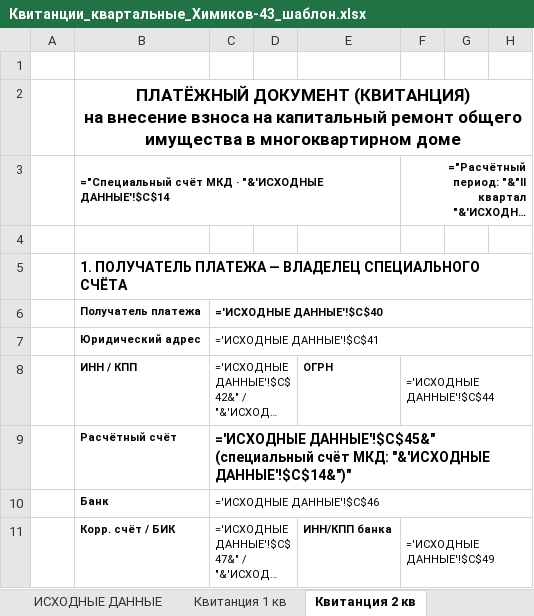
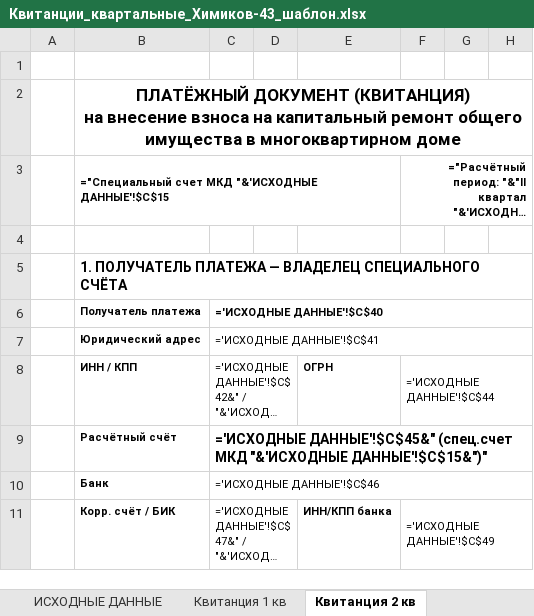
Before and after one commit to hobuchenie11-create/my-project, an Excel workbook: kapremont/output/Квитанции_квартальные_Химиков-43_шаблон.xlsx, sheet Квитанция 2 кв, drawn as a sheet; only a part is shown; long unchanged cells end in …; values as stored, in another font and other column widths than the file's, no borders; formulas without a stored value are shown as written; the diff names each change by its address in the sheet, - before the commit and + after, or states it on an @@ line.

```diff
--- a/kapremont/output/Квитанции_квартальные_Химиков-43_шаблон.xlsx (sheet Квитанция 2 кв)
+++ b/kapremont/output/Квитанции_квартальные_Химиков-43_шаблон.xlsx (sheet Квитанция 2 кв)
-B3: ="Специальный счёт МКД · "&'ИСХОДНЫЕ ДАННЫЕ'!$C$14
+B3: ="Специальный счет МКД "&'ИСХОДНЫЕ ДАННЫЕ'!$C$15
-C9: ='ИСХОДНЫЕ ДАННЫЕ'!$C$45&" (специальный счёт МКД: "&'ИСХОДНЫЕ ДАННЫЕ'!$C$14&")"
+C9: ='ИСХОДНЫЕ ДАННЫЕ'!$C$45&" (спец.счет МКД "&'ИСХОДНЫЕ ДАННЫЕ'!$C$15&")"
```
Also changed, not shown: sheet ИСХОДНЫЕ ДАННЫЕ, sheet Квитанция 1 кв, sheet Квитанция 3 кв, sheet Квитанция 4 кв, sheet Письмо 1 кв, sheet Письмо 2 кв, 2 more sheets, kapremont/output/Квитанции_квартальные_Магистральная-2_цветной.xlsx, kapremont/output/Квитанции_квартальные_Магистральная-2_шаблон.xlsx, 4 other files.
